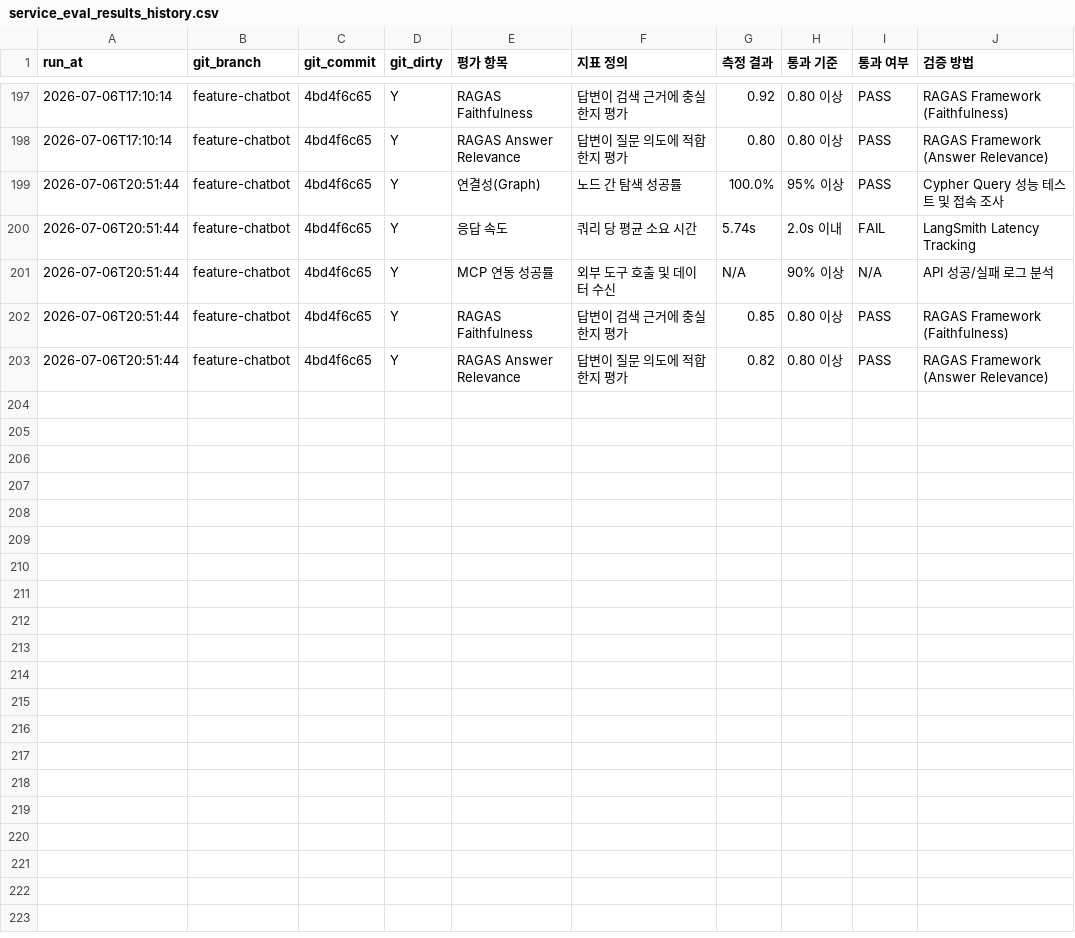
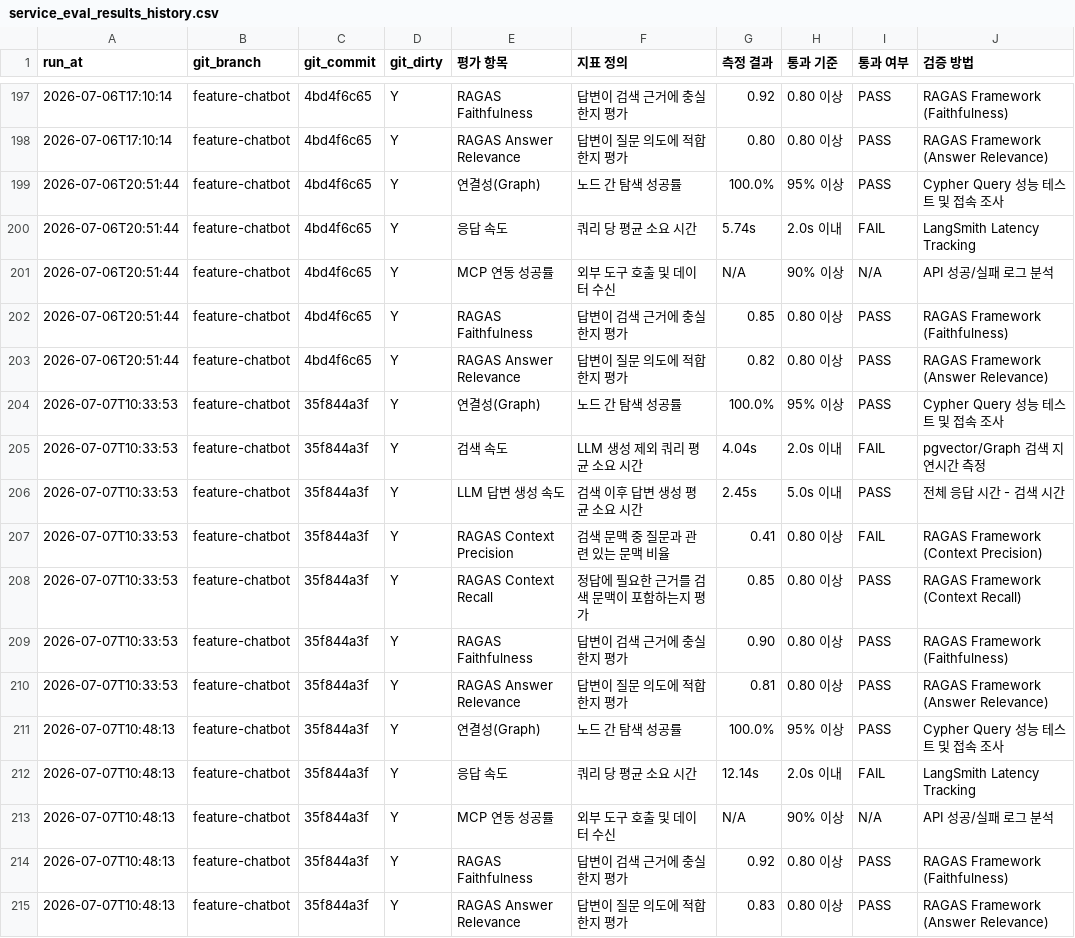
Before and after one commit to SKNETWORKS-FAMILY-AICAMP/SKN27-FINAL-2Team, a CSV file: etl/preprocessing/history/embedding/service_eval_results_history.csv, drawn as a sheet; only a part is shown, gaps mark what is left out; the diff names each change by its address in the sheet, - before the commit and + after, or states it on an @@ line.

```diff
--- a/etl/preprocessing/history/embedding/service_eval_results_history.csv
+++ b/etl/preprocessing/history/embedding/service_eval_results_history.csv
+row 204: 2026-07-07T10:33:53 | feature-chatbot | 35f844a3f | Y | 연결성(Graph) | 노드 간 탐색 성공률 | 100.0% | 95% 이상 | PASS | Cypher Query 성능 테스트 및 접속 조사
+row 205: 2026-07-07T10:33:53 | feature-chatbot | 35f844a3f | Y | 검색 속도 | LLM 생성 제외 쿼리 평균 소요 시간 | 4.04s | 2.0s 이내 | FAIL | pgvector/Graph 검색 지연시간 측정
+row 206: 2026-07-07T10:33:53 | feature-chatbot | 35f844a3f | Y | LLM 답변 생성 속도 | 검색 이후 답변 생성 평균 소요 시간 | 2.45s | 5.0s 이내 | PASS | 전체 응답 시간 - 검색 시간
+row 207: 2026-07-07T10:33:53 | feature-chatbot | 35f844a3f | Y | RAGAS Context Precision | 검색 문맥 중 질문과 관련 있는 문맥 비율 | 0.41 | 0.80 이상 | FAIL | RAGAS Framework (Context Precision)
+row 208: 2026-07-07T10:33:53 | feature-chatbot | 35f844a3f | Y | RAGAS Context Recall | 정답에 필요한 근거를 검색 문맥이 포함하는지 평가 | 0.85 | 0.80 이상 | PASS | RAGAS Framework (Context Recall)
+row 209: 2026-07-07T10:33:53 | feature-chatbot | 35f844a3f | Y | RAGAS Faithfulness | 답변이 검색 근거에 충실한지 평가 | 0.90 | 0.80 이상 | PASS | RAGAS Framework (Faithfulness)
+row 210: 2026-07-07T10:33:53 | feature-chatbot | 35f844a3f | Y | RAGAS Answer Relevance | 답변이 질문 의도에 적합한지 평가 | 0.81 | 0.80 이상 | PASS | RAGAS Framework (Answer Relevance)
+row 211: 2026-07-07T10:48:13 | feature-chatbot | 35f844a3f | Y | 연결성(Graph) | 노드 간 탐색 성공률 | 100.0% | 95% 이상 | PASS | Cypher Query 성능 테스트 및 접속 조사
+row 212: 2026-07-07T10:48:13 | feature-chatbot | 35f844a3f | Y | 응답 속도 | 쿼리 당 평균 소요 시간 | 12.14s | 2.0s 이내 | FAIL | LangSmith Latency Tracking
+row 213: 2026-07-07T10:48:13 | feature-chatbot | 35f844a3f | Y | MCP 연동 성공률 | 외부 도구 호출 및 데이터 수신 | N/A | 90% 이상 | N/A | API 성공/실패 로그 분석
+row 214: 2026-07-07T10:48:13 | feature-chatbot | 35f844a3f | Y | RAGAS Faithfulness | 답변이 검색 근거에 충실한지 평가 | 0.92 | 0.80 이상 | PASS | RAGAS Framework (Faithfulness)
+row 215: 2026-07-07T10:48:13 | feature-chatbot | 35f844a3f | Y | RAGAS Answer Relevance | 답변이 질문 의도에 적합한지 평가 | 0.83 | 0.80 이상 | PASS | RAGAS Framework (Answer Relevance)
```
Also changed, not shown: etl/preprocessing/history/embedding/service_eval_results.csv, 11 other files.
